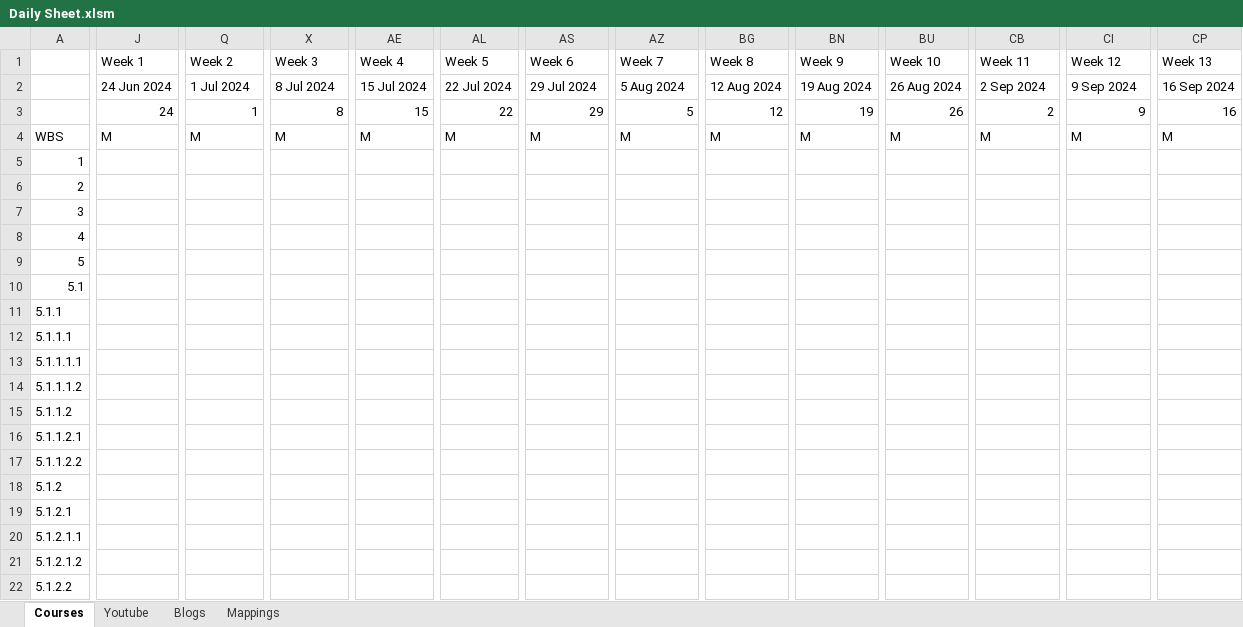
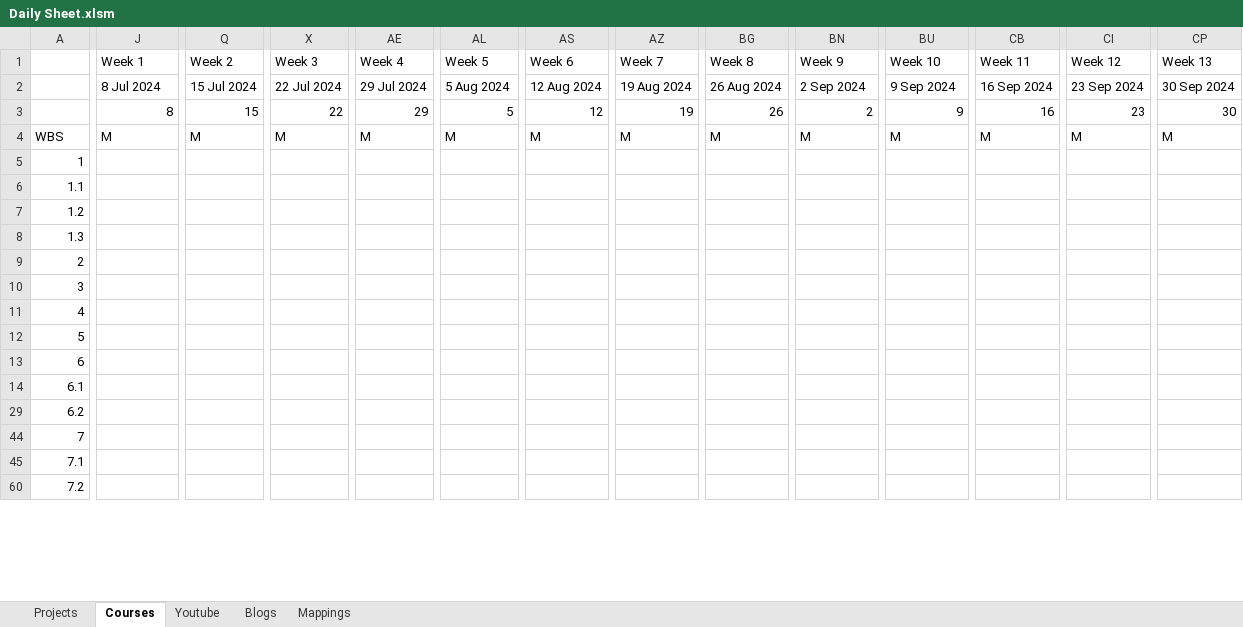
Before and after one commit to siva1b3/CHATGPT, an Excel workbook: Daily Updates/Daily Sheet.xlsm, sheet Courses, drawn as a sheet; only a part is shown, gaps mark what is left out; the shorter side is filled out with more unchanged rows; values as stored, in another font and other column widths than the file's, no cell formats; charts and pictures and conditional formats not drawn; removed rows and columns are numbered as before the commit, all else as after; rows hold the shown columns only; the diff covers the shown part only; the diff names each change by its address in the sheet, - before the commit and + after, or states it on an @@ line.

```diff
--- a/Daily Updates/Daily Sheet.xlsm (sheet Courses)
+++ b/Daily Updates/Daily Sheet.xlsm (sheet Courses)
+sheet tab: Projects
-J2 (Week 1): 24 Jun 2024
+J2 (Week 1): 8 Jul 2024
-Q2 (Week 2): 1 Jul 2024
+Q2 (Week 2): 15 Jul 2024
-X2 (Week 3): 8 Jul 2024
+X2 (Week 3): 22 Jul 2024
-AE2 (Week 4): 15 Jul 2024
+AE2 (Week 4): 29 Jul 2024
-AL2 (Week 5): 22 Jul 2024
+AL2 (Week 5): 5 Aug 2024
-AS2 (Week 6): 29 Jul 2024
+AS2 (Week 6): 12 Aug 2024
-AZ2 (Week 7): 5 Aug 2024
+AZ2 (Week 7): 19 Aug 2024
-BG2 (Week 8): 12 Aug 2024
+BG2 (Week 8): 26 Aug 2024
-BN2 (Week 9): 19 Aug 2024
+BN2 (Week 9): 2 Sep 2024
-BU2 (Week 10): 26 Aug 2024
+BU2 (Week 10): 9 Sep 2024
-CB2 (Week 11): 2 Sep 2024
+CB2 (Week 11): 16 Sep 2024
-CI2 (Week 12): 9 Sep 2024
+CI2 (Week 12): 23 Sep 2024
-CP2 (Week 13): 16 Sep 2024
+CP2 (Week 13): 30 Sep 2024
-row 3:  | 24 | 1 | 8 | 15 | 22 | 29 | 5 | 12 | 19 | 26 | 2 | 9 | 16
+row 3:  | 8 | 15 | 22 | 29 | 5 | 12 | 19 | 26 | 2 | 9 | 16 | 23 | 30
+row 6: 1.1
+row 7: 1.2
+row 8: 1.3
-row 10: 5.1
-row 11: 5.1.1
-row 12: 5.1.1.1
-row 13: 5.1.1.1.1
-row 14: 5.1.1.1.2
-row 15: 5.1.1.2
-row 16: 5.1.1.2.1
-row 17: 5.1.1.2.2
-row 18: 5.1.2
-row 19: 5.1.2.1
-row 20: 5.1.2.1.1
-row 21: 5.1.2.1.2
-row 22: 5.1.2.2
```
Also changed, not shown: 17 removed rows, 81 hidden or unhidden rows, 26 edited cells and row numbers in column A elsewhere in this sheet, sheet Blogs, sheet Youtube, sheet Mappings, cell formats, hidden cells, charts or pictures, 6 other files.
